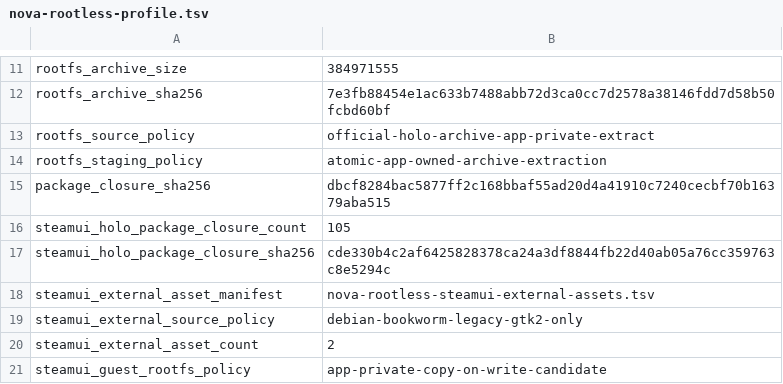
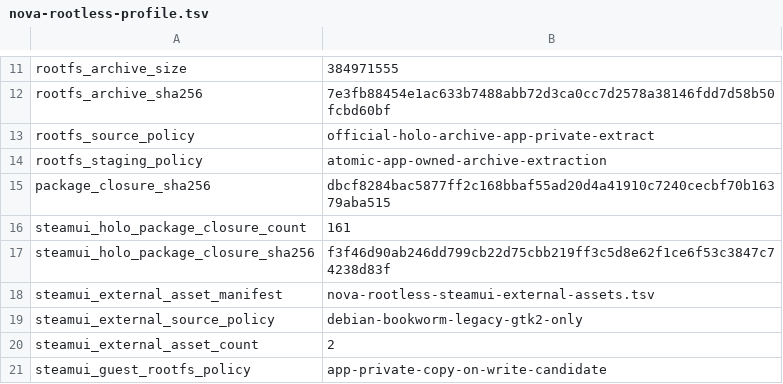
Before and after one commit to xXJSONDeruloXx/steam-android-runtime-research, a TSV file: android/nova-lab/rootless/nova-rootless-profile.tsv, drawn as a sheet; only a part is shown, gaps mark what is left out.

Commit message:
fix: complete rootless SteamUI transitive closure

```diff
--- a/android/nova-lab/rootless/nova-rootless-profile.tsv
+++ b/android/nova-lab/rootless/nova-rootless-profile.tsv
@@ -15,4 +15,4 @@ rootfs_staging_policy	atomic-app-owned-archive-extraction
 package_closure_sha256	dbcf8284bac5877ff2c168bbaf55ad20d4a41910c7240cecbf70b16379aba515
-steamui_holo_package_closure_count	105
-steamui_holo_package_closure_sha256	cde330b4c2af6425828378ca24a3df8844fb22d40ab05a76cc359763c8e5294c
+steamui_holo_package_closure_count	161
+steamui_holo_package_closure_sha256	f3f46d90ab246dd799cb22d75cbb219ff3c5d8e62f1ce6f53c3847c74238d83f
 steamui_external_asset_manifest	nova-rootless-steamui-external-assets.tsv
```
Also changed, not shown: 2 other files.
